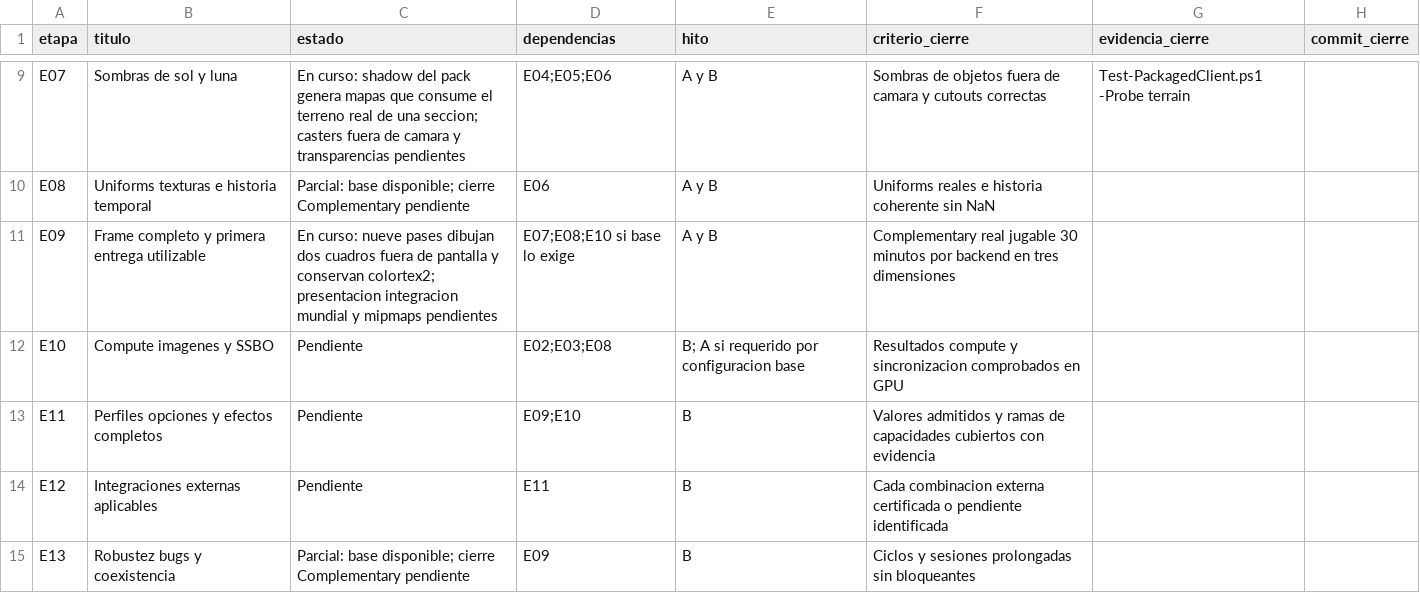
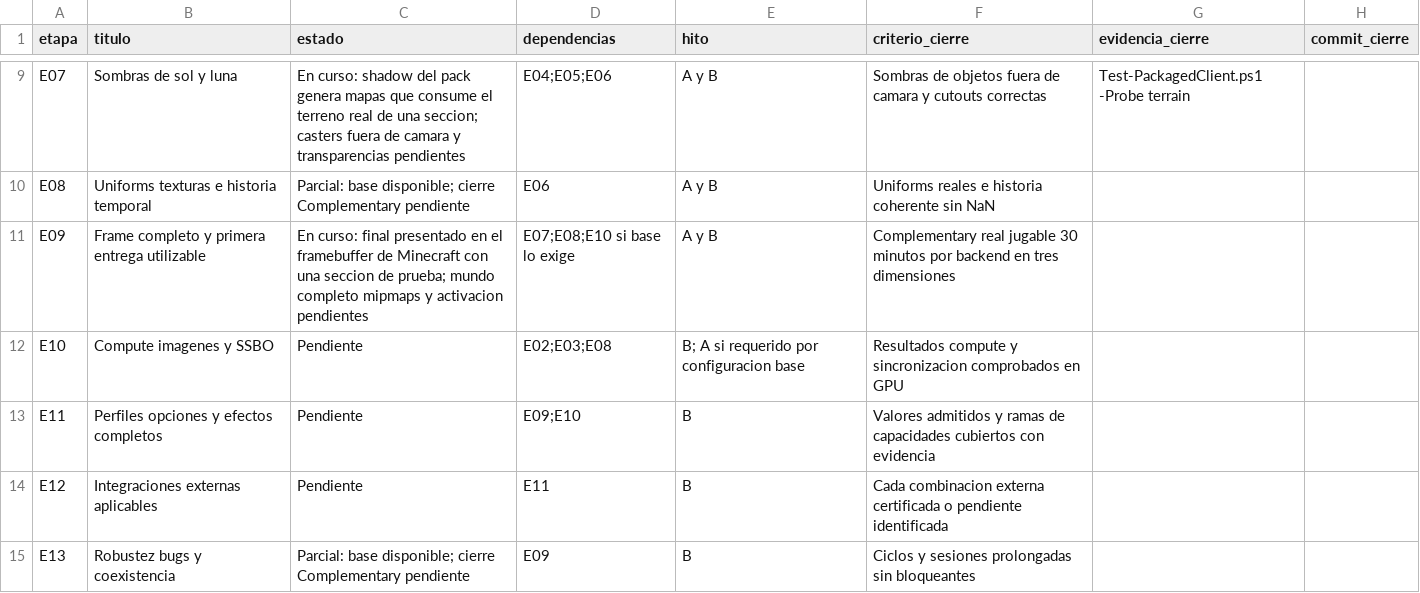
Before and after one commit to maniadiaz/Prismora-mod, a CSV file: docs/planeacion/COMPLEMENTARY_ETAPAS.csv, drawn as a sheet; only a part is shown, gaps mark what is left out.

Commit message:
feat: present Complementary final inside the Minecraft framebuffer

```diff
--- a/docs/planeacion/COMPLEMENTARY_ETAPAS.csv
+++ b/docs/planeacion/COMPLEMENTARY_ETAPAS.csv
@@ -10,3 +10,3 @@
 "E08","Uniforms texturas e historia temporal","Parcial: base disponible; cierre Complementary pendiente","E06","A y B","Uniforms reales e historia coherente sin NaN","",""
-"E09","Frame completo y primera entrega utilizable","En curso: nueve pases dibujan dos cuadros fuera de pantalla y conservan colortex2; presentacion integracion mundial y mipmaps pendientes","E07;E08;E10 si base lo exige","A y B","Complementary real jugable 30 minutos por backend en tres dimensiones","",""
+"E09","Frame completo y primera entrega utilizable","En curso: final presentado en el framebuffer de Minecraft con una seccion de prueba; mundo completo mipmaps y activacion pendientes","E07;E08;E10 si base lo exige","A y B","Complementary real jugable 30 minutos por backend en tres dimensiones","",""
 "E10","Compute imagenes y SSBO","Pendiente","E02;E03;E08","B; A si requerido por configuracion base","Resultados compute y sincronizacion comprobados en GPU","",""
```
Also changed, not shown: 7 other files.
